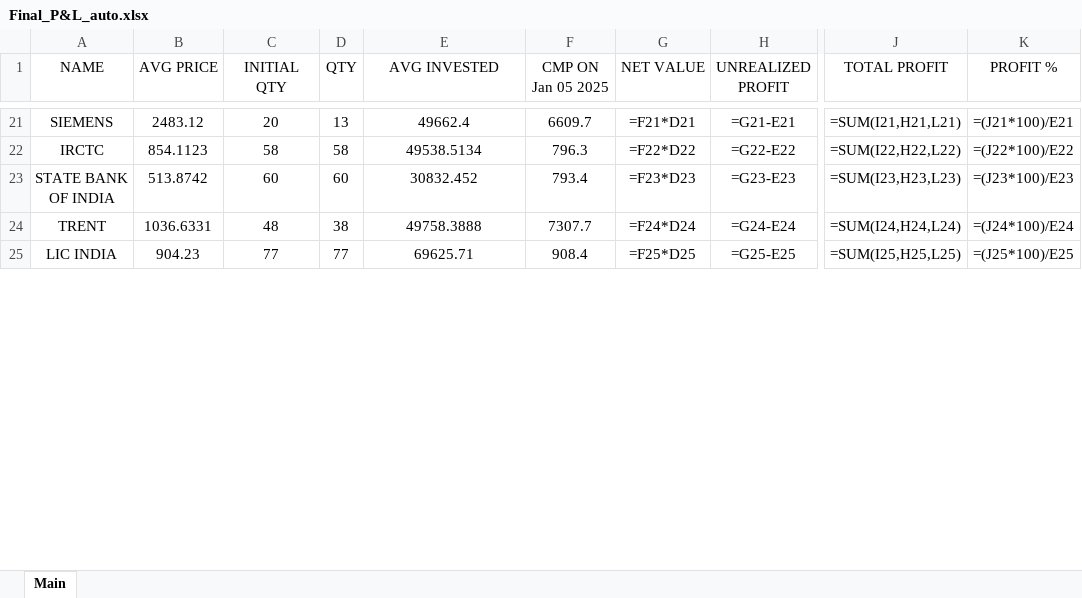
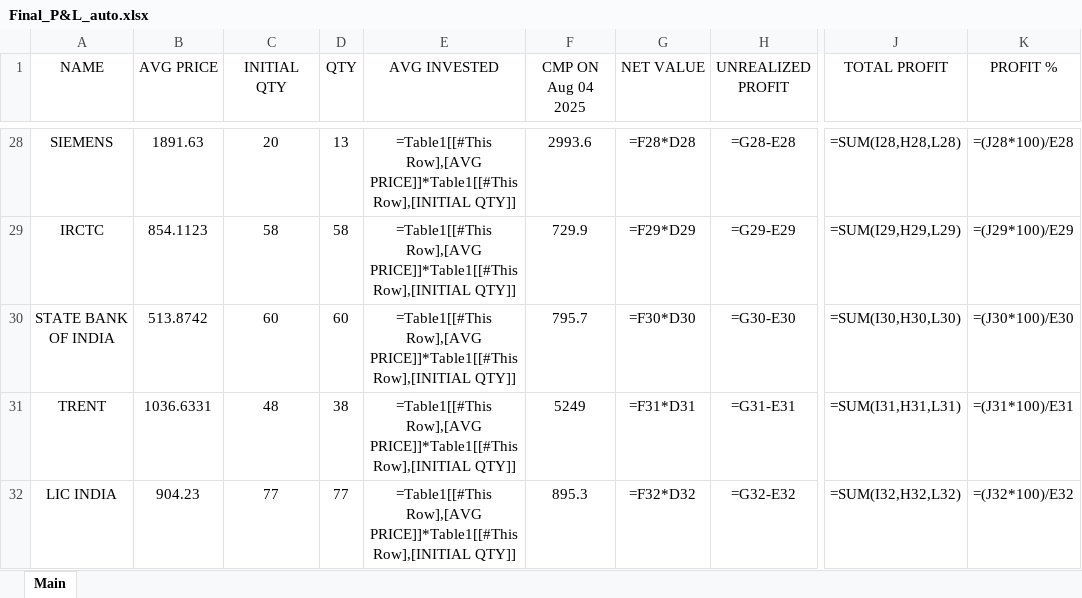
Before and after one commit to D4T4R/Stock_Price_Automation, an Excel workbook: Final_P&L_auto.xlsx, sheet Main, drawn as a sheet; only a part is shown, gaps mark what is left out; values as stored, in another font and other column widths than the file's, no borders; formulas without a stored value are shown as written; table styles not drawn; addresses are those after the commit; the diff covers the shown part only; the diff names each change by its address in the sheet, - before the commit and + after, or states it on an @@ line.

```diff
--- a/Final_P&L_auto.xlsx (sheet Main)
+++ b/Final_P&L_auto.xlsx (sheet Main)
-F1: CMP ON Jan 05 2025
+F1: CMP ON Aug 04 2025
-B28 (AVG PRICE): 2483.12
+B28 (AVG PRICE): 1891.63
-E28 (AVG INVESTED): 49662.4
+E28 (AVG INVESTED): =Table1[[#This Row],[AVG PRICE]]*Table1[[#This Row],[INITIAL QTY]]
-F28 (CMP ON Aug 04 2025): 6609.7
+F28 (CMP ON Aug 04 2025): 2993.6
-G28 (NET VALUE): =F21*D21
+G28 (NET VALUE): =F28*D28
-H28 (UNREALIZED PROFIT): =G21-E21
+H28 (UNREALIZED PROFIT): =G28-E28
-J28 (TOTAL PROFIT): =SUM(I21,H21,L21)
+J28 (TOTAL PROFIT): =SUM(I28,H28,L28)
-K28 (PROFIT %): =(J21*100)/E21
+K28 (PROFIT %): =(J28*100)/E28
-E29 (AVG INVESTED): 49538.5134
+E29 (AVG INVESTED): =Table1[[#This Row],[AVG PRICE]]*Table1[[#This Row],[INITIAL QTY]]
-F29 (CMP ON Aug 04 2025): 796.3
+F29 (CMP ON Aug 04 2025): 729.9
-G29 (NET VALUE): =F22*D22
+G29 (NET VALUE): =F29*D29
-H29 (UNREALIZED PROFIT): =G22-E22
+H29 (UNREALIZED PROFIT): =G29-E29
-J29 (TOTAL PROFIT): =SUM(I22,H22,L22)
+J29 (TOTAL PROFIT): =SUM(I29,H29,L29)
-K29 (PROFIT %): =(J22*100)/E22
+K29 (PROFIT %): =(J29*100)/E29
-E30 (AVG INVESTED): 30832.452
+E30 (AVG INVESTED): =Table1[[#This Row],[AVG PRICE]]*Table1[[#This Row],[INITIAL QTY]]
-F30 (CMP ON Aug 04 2025): 793.4
+F30 (CMP ON Aug 04 2025): 795.7
-G30 (NET VALUE): =F23*D23
+G30 (NET VALUE): =F30*D30
-H30 (UNREALIZED PROFIT): =G23-E23
+H30 (UNREALIZED PROFIT): =G30-E30
-J30 (TOTAL PROFIT): =SUM(I23,H23,L23)
+J30 (TOTAL PROFIT): =SUM(I30,H30,L30)
-K30 (PROFIT %): =(J23*100)/E23
+K30 (PROFIT %): =(J30*100)/E30
-E31 (AVG INVESTED): 49758.3888
+E31 (AVG INVESTED): =Table1[[#This Row],[AVG PRICE]]*Table1[[#This Row],[INITIAL QTY]]
-F31 (CMP ON Aug 04 2025): 7307.7
+F31 (CMP ON Aug 04 2025): 5249
-G31 (NET VALUE): =F24*D24
+G31 (NET VALUE): =F31*D31
-H31 (UNREALIZED PROFIT): =G24-E24
+H31 (UNREALIZED PROFIT): =G31-E31
-J31 (TOTAL PROFIT): =SUM(I24,H24,L24)
+J31 (TOTAL PROFIT): =SUM(I31,H31,L31)
-K31 (PROFIT %): =(J24*100)/E24
+K31 (PROFIT %): =(J31*100)/E31
-E32 (AVG INVESTED): 69625.71
+E32 (AVG INVESTED): =Table1[[#This Row],[AVG PRICE]]*Table1[[#This Row],[INITIAL QTY]]
-F32 (CMP ON Aug 04 2025): 908.4
+F32 (CMP ON Aug 04 2025): 895.3
-G32 (NET VALUE): =F25*D25
+G32 (NET VALUE): =F32*D32
-H32 (UNREALIZED PROFIT): =G25-E25
+H32 (UNREALIZED PROFIT): =G32-E32
-J32 (TOTAL PROFIT): =SUM(I25,H25,L25)
+J32 (TOTAL PROFIT): =SUM(I32,H32,L32)
-K32 (PROFIT %): =(J25*100)/E25
+K32 (PROFIT %): =(J32*100)/E32
```
Also changed, not shown: 7 added rows, 2 removed rows and 120 edited cells elsewhere in this sheet.
